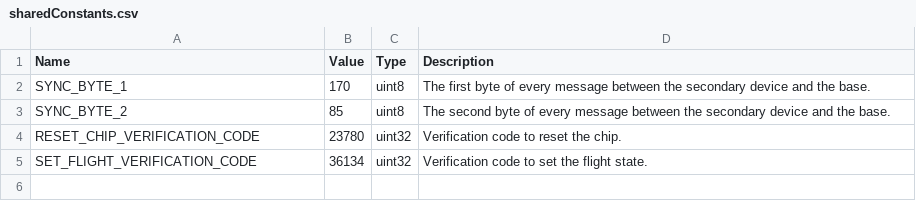
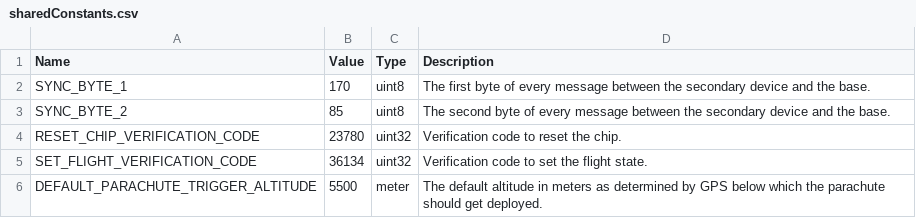
Before and after one commit to EnguerranVidal/PyStrato, a CSV file: parsers/database/sharedConstants.csv, drawn as a sheet.

Commit message:
Use a constant in the configurations for testing

```diff
--- a/parsers/database/sharedConstants.csv
+++ b/parsers/database/sharedConstants.csv
@@ -5 +5,2 @@ RESET_CHIP_VERIFICATION_CODE,23780,uint32,Verification code to reset the chip.
 SET_FLIGHT_VERIFICATION_CODE,36134,uint32,Verification code to set the flight state.
+DEFAULT_PARACHUTE_TRIGGER_ALTITUDE,5500,meter,The default altitude in meters as determined by GPS below which the parachute should get deployed.
```
Also changed, not shown: parsers/database/configuration.csv.
